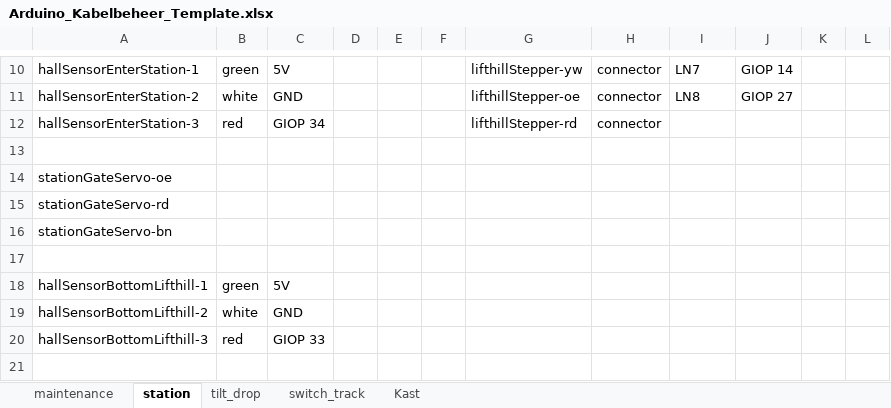
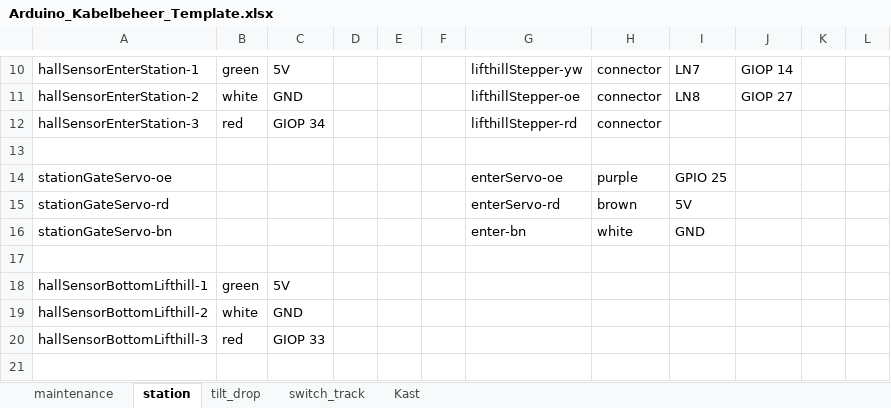
Before and after one commit to MrBlonkie/knex-tilt-coaster, an Excel workbook: connection_docs/Arduino_Kabelbeheer_Template.xlsx, sheet station, drawn as a sheet; only a part is shown, gaps mark what is left out; values as stored, in another font and other column widths than the file's, no borders; removed rows and columns are numbered as before the commit, all else as after; the diff names each change by its address in the sheet, - before the commit and + after, or states it on an @@ line.

Commit message:
update connection docs

```diff
--- a/connection_docs/Arduino_Kabelbeheer_Template.xlsx (sheet station)
+++ b/connection_docs/Arduino_Kabelbeheer_Template.xlsx (sheet station)
-row 14: stationGateServo-oe
-row 15: stationGateServo-rd
-row 16: stationGateServo-bn
+row 14: stationGateServo-oe |  |  |  |  |  | enterServo-oe | purple | GPIO 25
+row 15: stationGateServo-rd |  |  |  |  |  | enterServo-rd | brown | 5V
+row 16: stationGateServo-bn |  |  |  |  |  | enter-bn | white | GND
```
